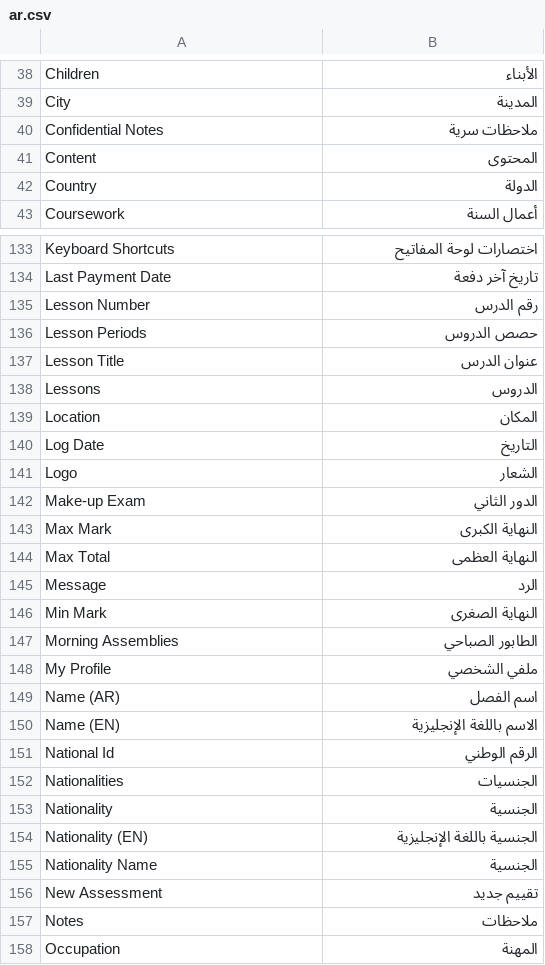
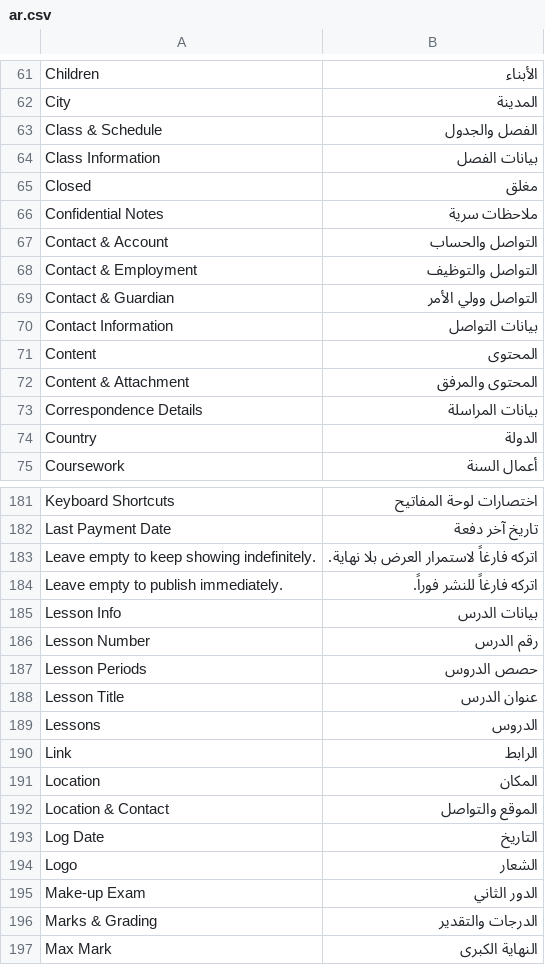
Before and after one commit to precatfa-creator/eims, a CSV file: eims/translations/ar.csv, drawn as a sheet; only a part is shown, gaps mark what is left out; the shorter side is filled out with more unchanged rows; the diff covers the shown part only; the diff names each change by its address in the sheet, - before the commit and + after, or states it on an @@ line.

```diff
--- a/eims/translations/ar.csv
+++ b/eims/translations/ar.csv
+row 63: Class & Schedule | الفصل والجدول
+row 64: Class Information | بيانات الفصل
+row 65: Closed | مغلق
+row 67: Contact & Account | التواصل والحساب
+row 68: Contact & Employment | التواصل والتوظيف
+row 69: Contact & Guardian | التواصل وولي الأمر
+row 70: Contact Information | بيانات التواصل
+row 72: Content & Attachment | المحتوى والمرفق
+row 73: Correspondence Details | بيانات المراسلة
+row 183: Leave empty to keep showing indefinitely. | اتركه فارغاً لاستمرار العرض بلا نهاية.
+row 184: Leave empty to publish immediately. | اتركه فارغاً للنشر فوراً.
+row 185: Lesson Info | بيانات الدرس
+row 190: Link | الرابط
+row 192: Location & Contact | الموقع والتواصل
+row 196: Marks & Grading | الدرجات والتقدير
```
Also changed, not shown: 80 added rows elsewhere in this file.
